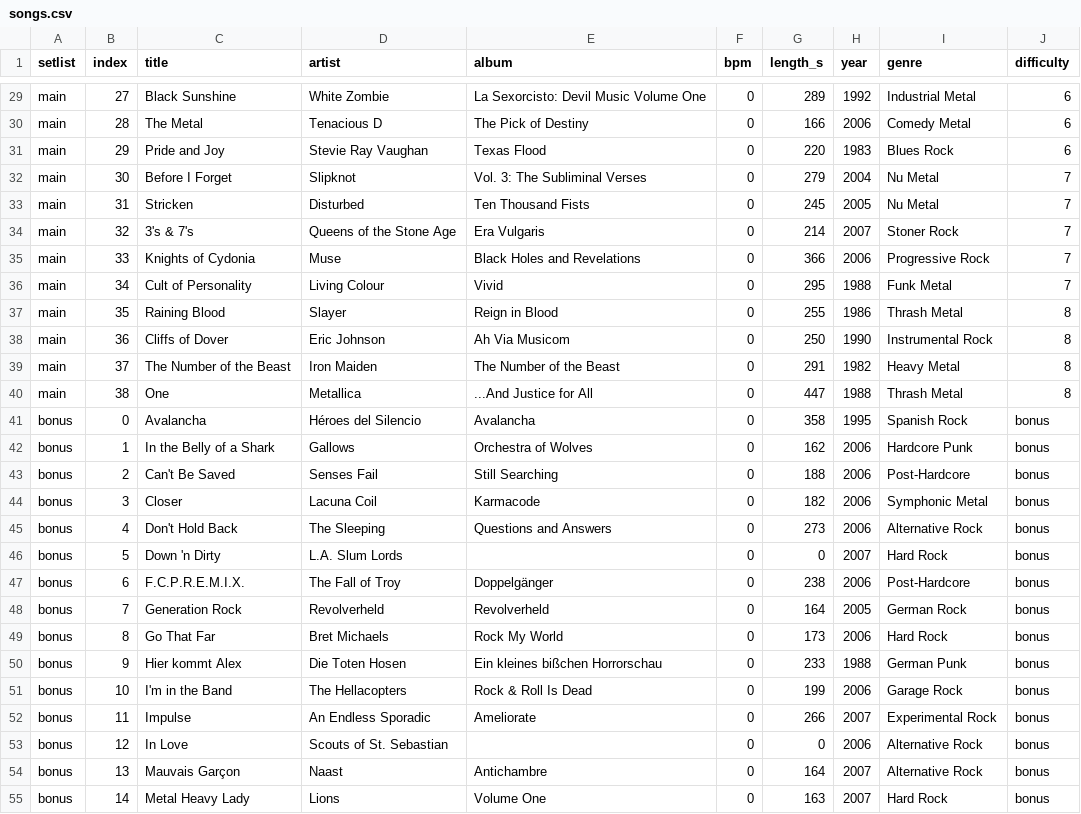
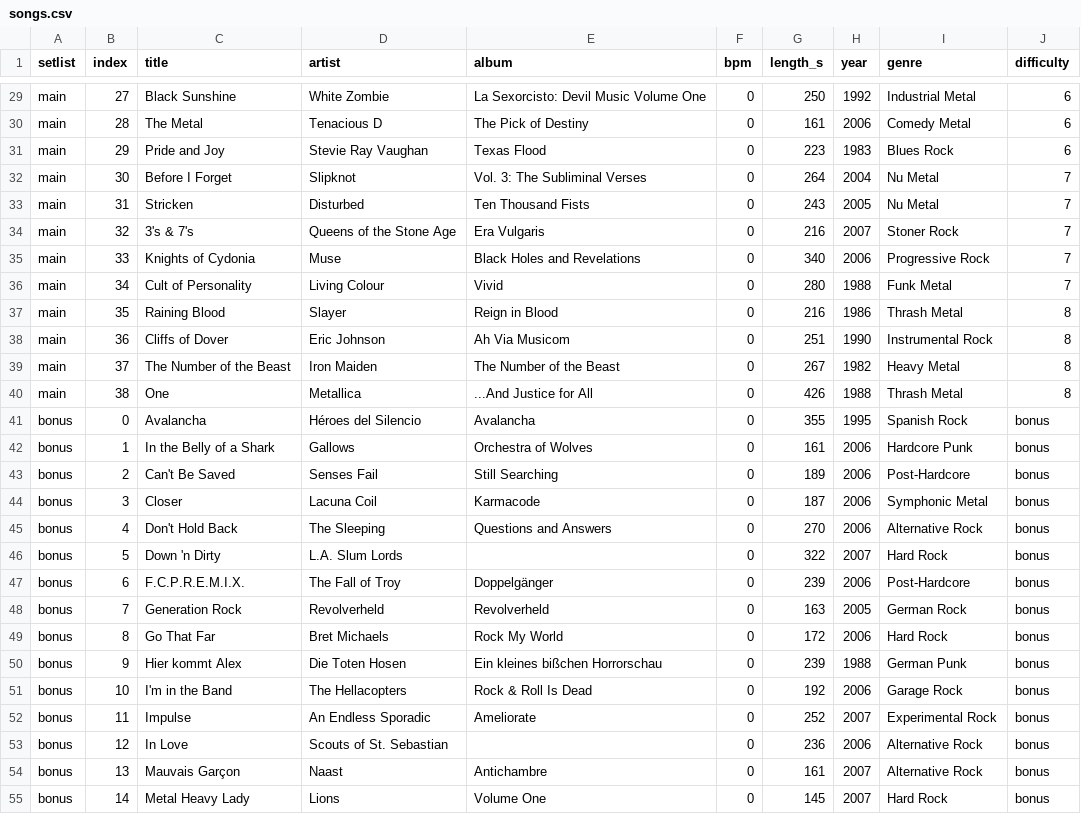
Before and after one commit to gmrozek-mchp/guitar-pic, a CSV file: firmware/marvin/data/games/gh3-wii/songs.csv, drawn as a sheet; only a part is shown, gaps mark what is left out; the diff covers the shown part only; the diff names each change by its address in the sheet, - before the commit and + after, or states it on an @@ line.

```diff
--- a/firmware/marvin/data/games/gh3-wii/songs.csv
+++ b/firmware/marvin/data/games/gh3-wii/songs.csv
-G29 (length_s): 289
+G29 (length_s): 250
-G30 (length_s): 166
+G30 (length_s): 161
-G31 (length_s): 220
+G31 (length_s): 223
-G32 (length_s): 279
+G32 (length_s): 264
-G33 (length_s): 245
+G33 (length_s): 243
-G34 (length_s): 214
+G34 (length_s): 216
-G35 (length_s): 366
+G35 (length_s): 340
-G36 (length_s): 295
+G36 (length_s): 280
-G37 (length_s): 255
+G37 (length_s): 216
-G38 (length_s): 250
+G38 (length_s): 251
-G39 (length_s): 291
+G39 (length_s): 267
-G40 (length_s): 447
+G40 (length_s): 426
-G41 (length_s): 358
+G41 (length_s): 355
-G42 (length_s): 162
+G42 (length_s): 161
-G43 (length_s): 188
+G43 (length_s): 189
-G44 (length_s): 182
+G44 (length_s): 187
-G45 (length_s): 273
+G45 (length_s): 270
-G46 (length_s): 0
+G46 (length_s): 322
-G47 (length_s): 238
+G47 (length_s): 239
-G48 (length_s): 164
+G48 (length_s): 163
-G49 (length_s): 173
+G49 (length_s): 172
-G50 (length_s): 233
+G50 (length_s): 239
-G51 (length_s): 199
+G51 (length_s): 192
-G52 (length_s): 266
+G52 (length_s): 252
-G53 (length_s): 0
+G53 (length_s): 236
-G54 (length_s): 164
+G54 (length_s): 161
-G55 (length_s): 163
+G55 (length_s): 145
```
Also changed, not shown: 33 edited cells elsewhere in this file, 25 other files.
